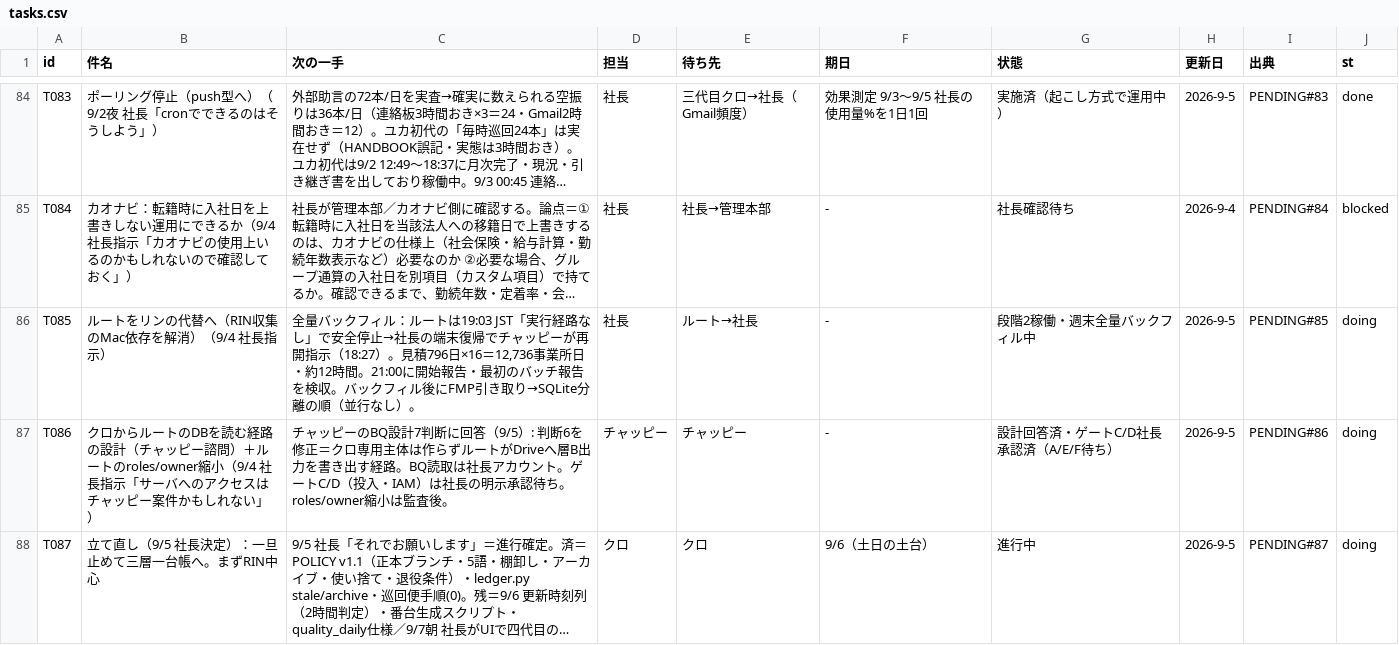
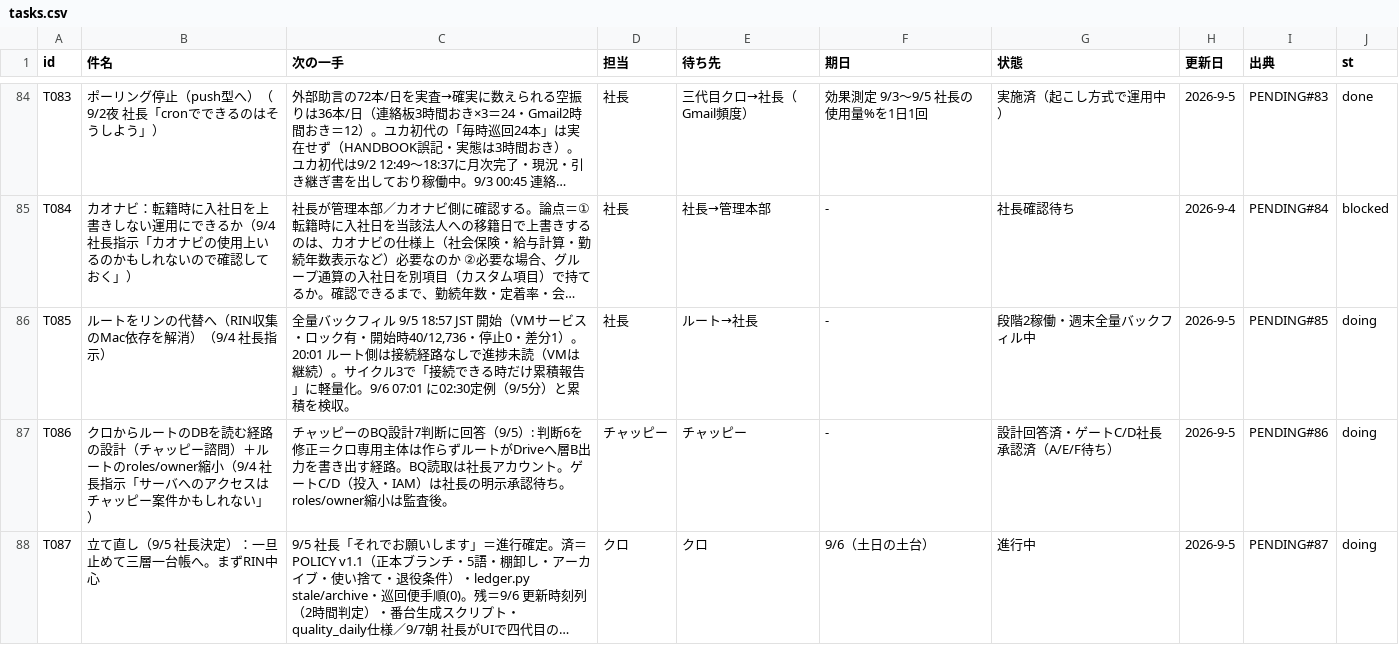
Before and after one commit to kumasan99/cloude, a CSV file: docs/ledger/tasks.csv, drawn as a sheet; only a part is shown, gaps mark what is left out; long unchanged cells end in …; the diff names each change by its address in the sheet, - before the commit and + after, or states it on an @@ line.

```diff
--- a/docs/ledger/tasks.csv
+++ b/docs/ledger/tasks.csv
-C86 (次の一手): …クフィル：ルートは19:03 JST「実行経路なし」で安全停止→社長の端末復帰でチャッピーが再開指示（18:27）。見積796日×16＝12,736事業所日・約12時間。21:00に開始報告・最初のバッチ報告を検収。バックフィル後にFMP引き取り→SQLite分離の順（並行なし）。
+C86 (次の一手): …クフィル 9/5 18:57 JST 開始（VMサービス・ロック有・開始時40/12,736・停止0・差分1）。20:01 ルート側は接続経路なしで進捗未読（VMは継続）。サイクル3で「接続できる時だけ累積報告」に軽量化。9/6 07:01 に02:30定例（9/5分）と累積を検収。
```
Also changed, not shown: docs/ledger/messages.csv.
